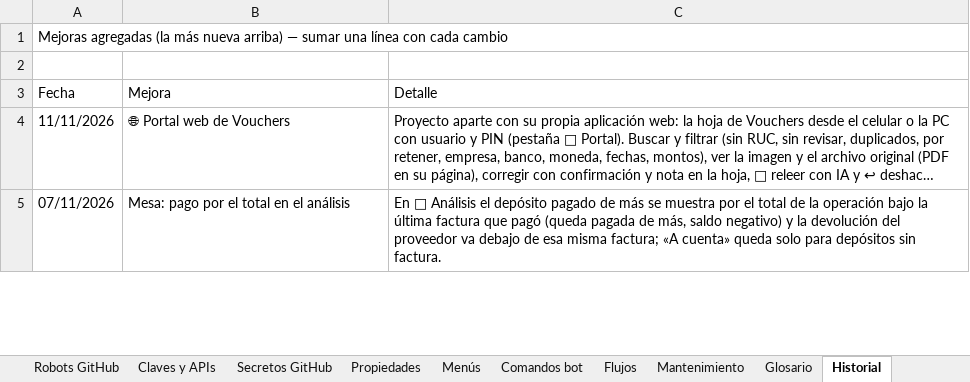
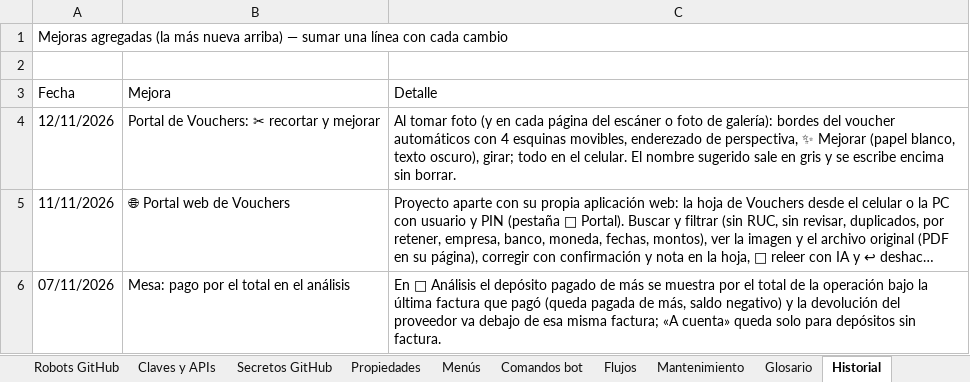
Before and after one commit to Aquivan/Claude, an Excel workbook: docs/MANUAL_DEL_PROYECTO.xlsx, sheet Historial, drawn as a sheet; only a part is shown; long unchanged cells end in …; values as stored, in another font and other column widths than the file's, no cell formats; the diff names each change by its address in the sheet, - before the commit and + after, or states it on an @@ line.

```diff
--- a/docs/MANUAL_DEL_PROYECTO.xlsx (sheet Historial)
+++ b/docs/MANUAL_DEL_PROYECTO.xlsx (sheet Historial)
+row 4: 12/11/2026 | Portal de Vouchers: ✂ recortar y mejorar | Al tomar foto (y en cada página del escáner o foto de galería): bordes del voucher automáticos con 4 esquinas movibles, enderezado de perspectiva, ✨ Mejorar (papel blanco, texto oscuro), girar; todo en el celular. El nombre sugerido sale en gris y se escribe encima sin borrar.
```
Also changed, not shown: sheet Funciones, sheet Archivos, sheet Propiedades, sheet Inicio, cell formats, 4 other files.
